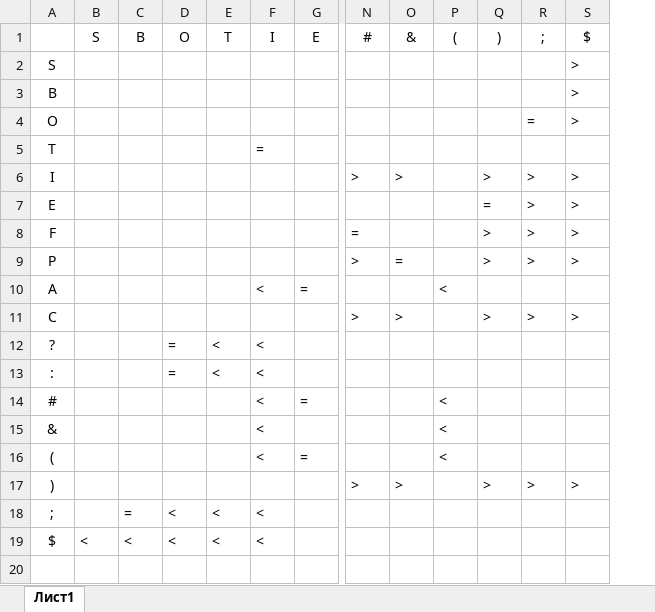
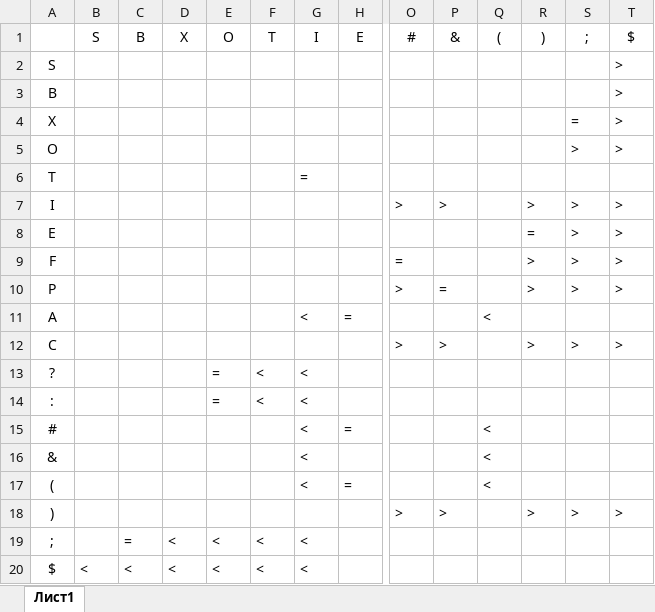
Before and after one commit to Mutabona/4Semestr, an Excel workbook: SPO/lr6/Матрица отношений предшествования.xlsx, sheet Лист1, drawn as a sheet; only a part is shown, gaps mark what is left out; values as stored, in another font and other column widths than the file's, no borders; addresses are those after the commit; rows hold the shown columns only; the diff names each change by its address in the sheet, - before the commit and + after, or states it on an @@ line.

```diff
--- a/SPO/lr6/Матрица отношений предшествования.xlsx (sheet Лист1)
+++ b/SPO/lr6/Матрица отношений предшествования.xlsx (sheet Лист1)
+column D (X), rows 19-20: < | <
+row 4: X |  |  |  |  |  |  |  |  |  |  |  | = | >
-S5 (;): =
+S5 (;): >
```
Also changed, not shown: 4 other files.
